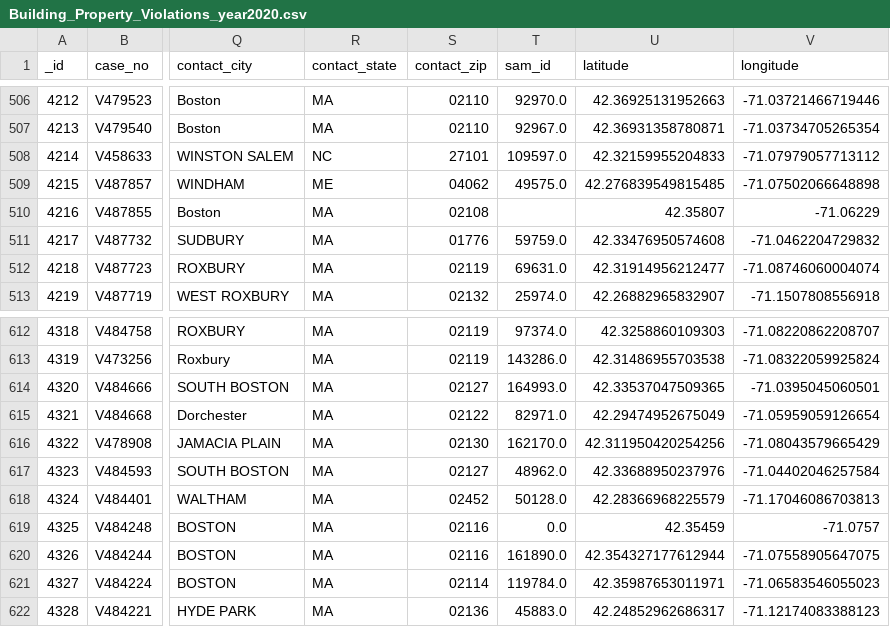
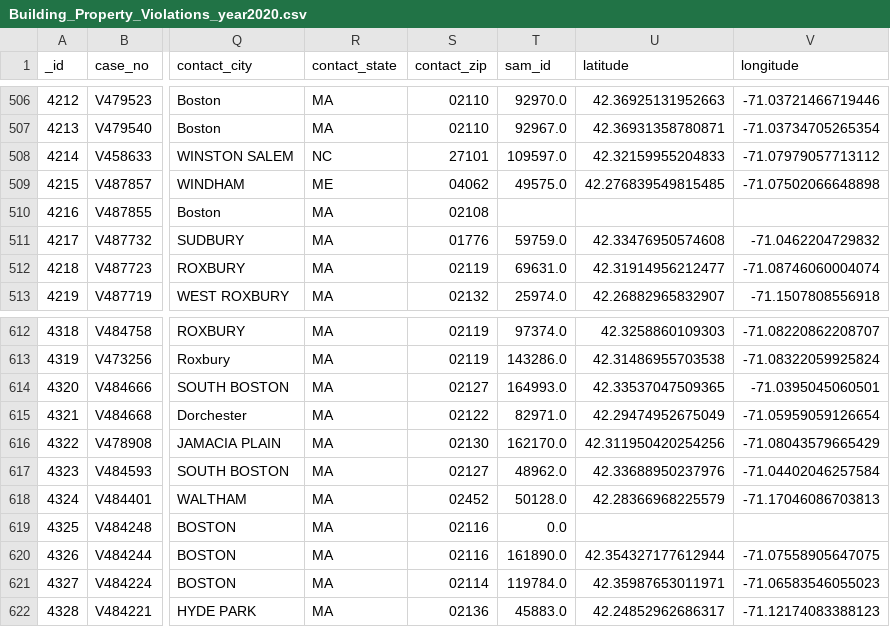
Before and after one commit to irisRen04/cs506-off_campus_housing-Ren-James, a CSV file: rawdata/BuildingPropertyViolations/Building_Property_Violations_year2020.csv, drawn as a sheet; only a part is shown, gaps mark what is left out; the diff names each change by its address in the sheet, - before the commit and + after, or states it on an @@ line.

```diff
--- a/rawdata/BuildingPropertyViolations/Building_Property_Violations_year2020.csv
+++ b/rawdata/BuildingPropertyViolations/Building_Property_Violations_year2020.csv
-U510 (latitude): 42.35807
+U510 (latitude): (empty)
-V510 (longitude): -71.06229
+V510 (longitude): (empty)
-U619 (latitude): 42.35459
+U619 (latitude): (empty)
-V619 (longitude): -71.0757
+V619 (longitude): (empty)
```
Also changed, not shown: rawdata/BuildingPropertyViolations/Building_Property_Violations_year2021.csv, rawdata/BuildingPropertyViolations/Building_Property_Violations_year2022.csv, 4 other files.
